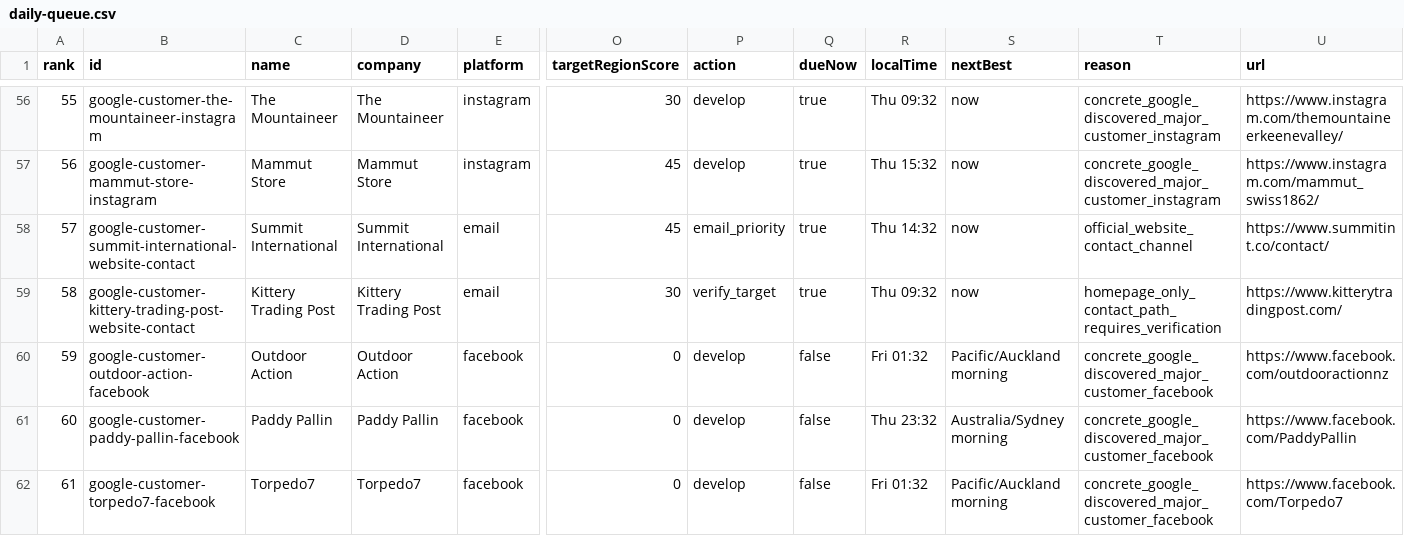
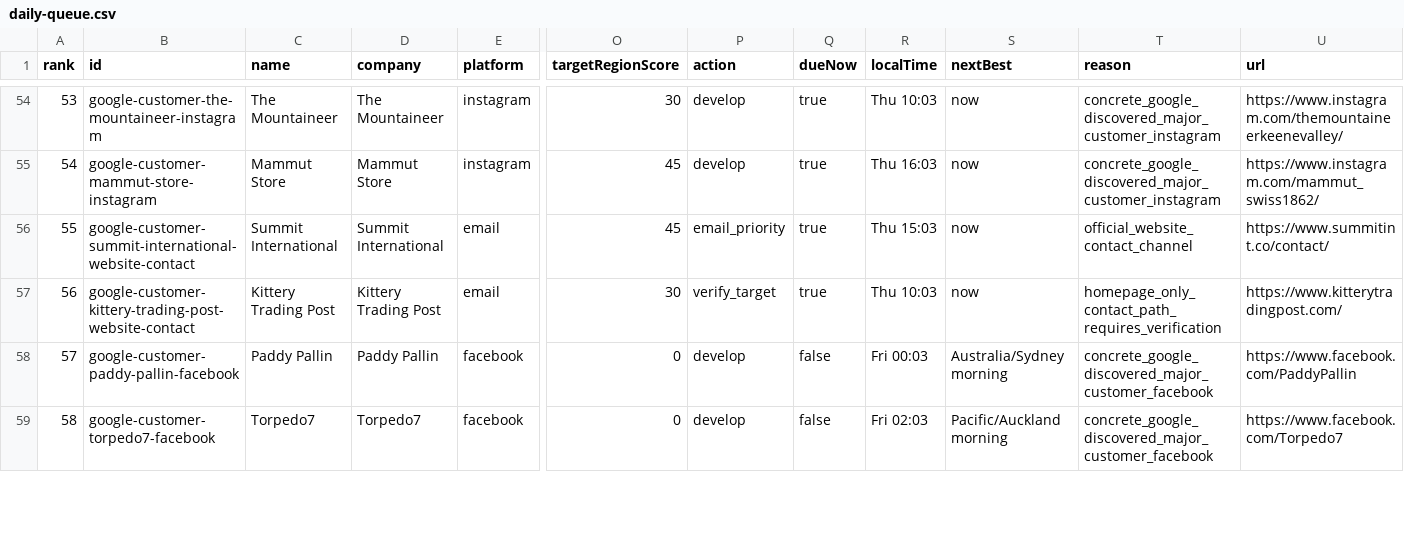
Before and after one commit to Leo-131/1, a CSV file: outreach-dashboard/github-sync/daily-queue.csv, drawn as a sheet; only a part is shown, gaps mark what is left out; removed rows and columns are numbered as before the commit, all else as after; rows hold the shown columns only; the diff covers the shown part only; the diff names each change by its address in the sheet, - before the commit and + after, or states it on an @@ line.

Commit message:
sync: local outreach data 2026-07-16

```diff
--- a/outreach-dashboard/github-sync/daily-queue.csv
+++ b/outreach-dashboard/github-sync/daily-queue.csv
@@ column A (rank) renumbered from row 13 down @@
-R54 (localTime): Thu 09:32
+R54 (localTime): Thu 10:03
-R55 (localTime): Thu 15:32
+R55 (localTime): Thu 16:03
-R56 (localTime): Thu 14:32
+R56 (localTime): Thu 15:03
-R57 (localTime): Thu 09:32
+R57 (localTime): Thu 10:03
-row 60: 59 | google-customer-outdoor-action-facebook | Outdoor Action | Outdoor Action | facebook | 0 | develop | false | Fri 01:32 | Pacific/Auckland morning | concrete_google_discovered_major_customer_facebook | https://www.facebook.com/outdooractionnz
-R58 (localTime): Thu 23:32
+R58 (localTime): Fri 00:03
-R59 (localTime): Fri 01:32
+R59 (localTime): Fri 02:03
```
Also changed, not shown: 3 removed rows and 60 edited cells elsewhere in this file, 25 other files.
